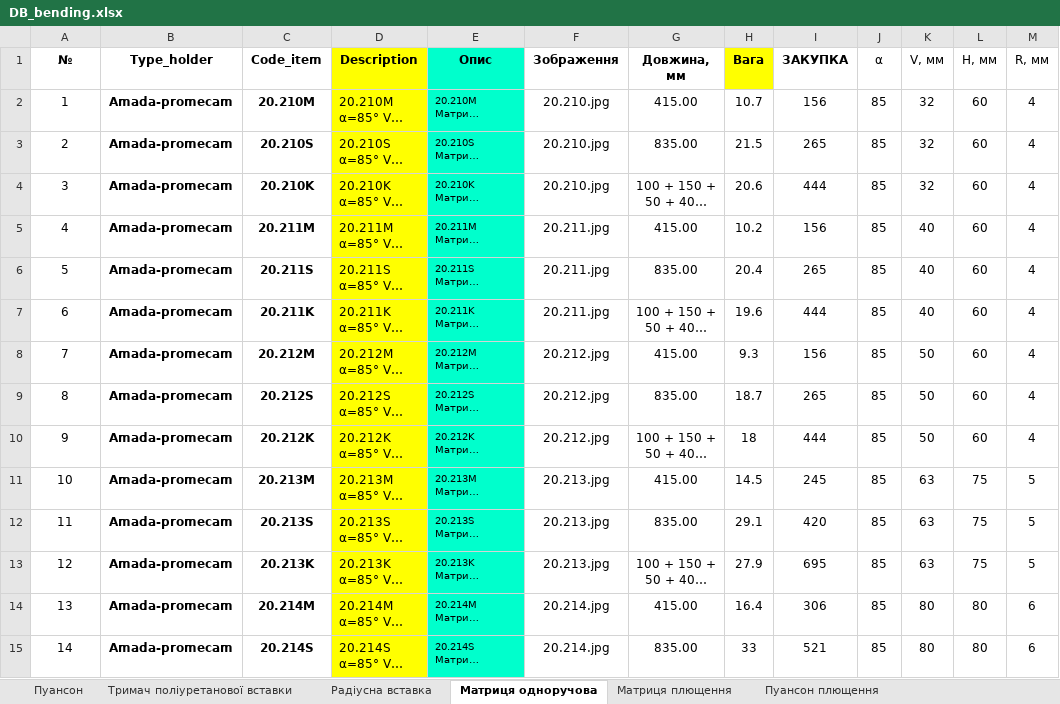
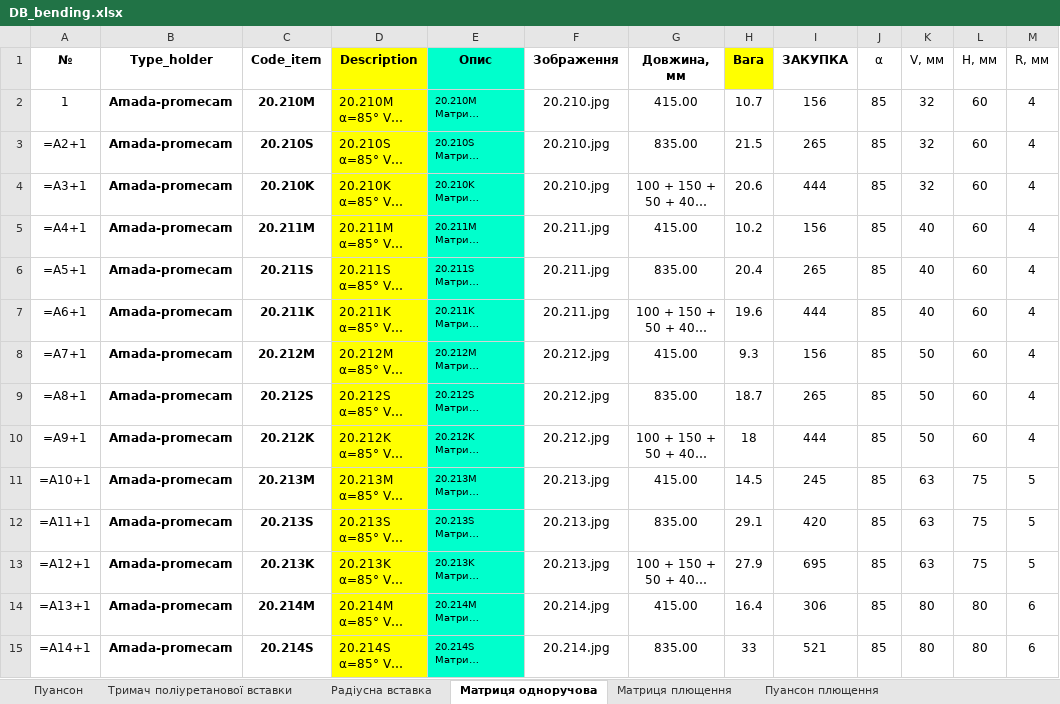
Before and after one commit to VitaliyBychevoy/BendingToolsPriceCalc, an Excel workbook: data/DB_bending.xlsx, sheet Матриця одноручова, drawn as a sheet; only a part is shown; long unchanged cells end in …; values as stored, in another font and other column widths than the file's, no borders; formulas without a stored value are shown as written; the diff covers the shown part only; the diff names each change by its address in the sheet, - before the commit and + after, or states it on an @@ line.

```diff
--- a/data/DB_bending.xlsx (sheet Матриця одноручова)
+++ b/data/DB_bending.xlsx (sheet Матриця одноручова)
-A3 (№): 2
+A3 (№): =A2+1
-A4 (№): 3
+A4 (№): =A3+1
-A5 (№): 4
+A5 (№): =A4+1
-A6 (№): 5
+A6 (№): =A5+1
-A7 (№): 6
+A7 (№): =A6+1
-A8 (№): 7
+A8 (№): =A7+1
-A9 (№): 8
+A9 (№): =A8+1
-A10 (№): 9
+A10 (№): =A9+1
-A11 (№): 10
+A11 (№): =A10+1
-A12 (№): 11
+A12 (№): =A11+1
-A13 (№): 12
+A13 (№): =A12+1
-A14 (№): 13
+A14 (№): =A13+1
-A15 (№): 14
+A15 (№): =A14+1
```
Also changed, not shown: 13 edited cells elsewhere in this sheet, sheet Пуансон, sheet Уретанова вставка матриці, sheet Радіусна вставка, sheet Матриця плющення, sheet Матриця багаторучова, sheet Пуансон плющення, 3 more sheets, 1 other file.
